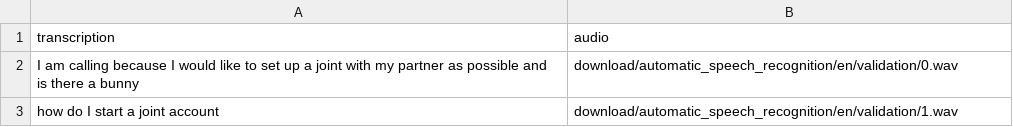
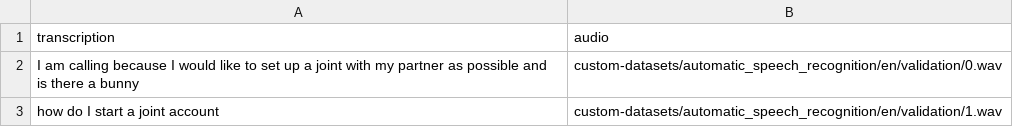
Before and after one commit to automatethem/datasets, a CSV file: automatic_speech_recognition/en/validation.csv, drawn as a sheet.

Commit message:
Update validation.csv

```diff
--- a/automatic_speech_recognition/en/validation.csv
+++ b/automatic_speech_recognition/en/validation.csv
@@ -1,3 +1,3 @@
 transcription,audio
-I am calling because I would like to set up a joint with my partner as possible and is there a bunny,download/automatic_speech_recognition/en/validation/0.wav
-how do I start a joint account,download/automatic_speech_recognition/en/validation/1.wav
+I am calling because I would like to set up a joint with my partner as possible and is there a bunny,custom-datasets/automatic_speech_recognition/en/validation/0.wav
+how do I start a joint account,custom-datasets/automatic_speech_recognition/en/validation/1.wav
```
